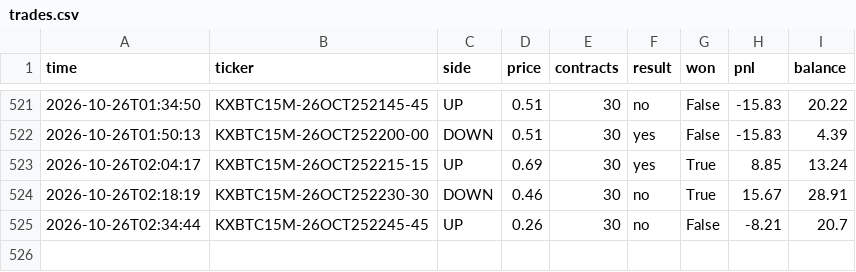
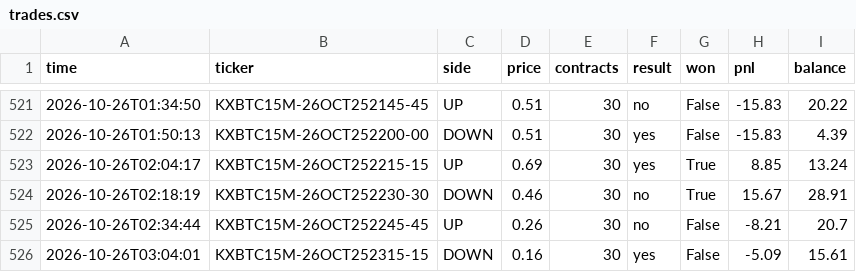
Before and after one commit to u9822914324-web/kalshi-paper-bot, a CSV file: trades.csv, drawn as a sheet; only a part is shown, gaps mark what is left out; the diff names each change by its address in the sheet, - before the commit and + after, or states it on an @@ line.

```diff
--- a/trades.csv
+++ b/trades.csv
+row 526: 2026-10-26T03:04:01 | KXBTC15M-26OCT252315-15 | DOWN | 0.16 | 30 | yes | False | -5.09 | 15.61
```
Also changed, not shown: 2 other files.
